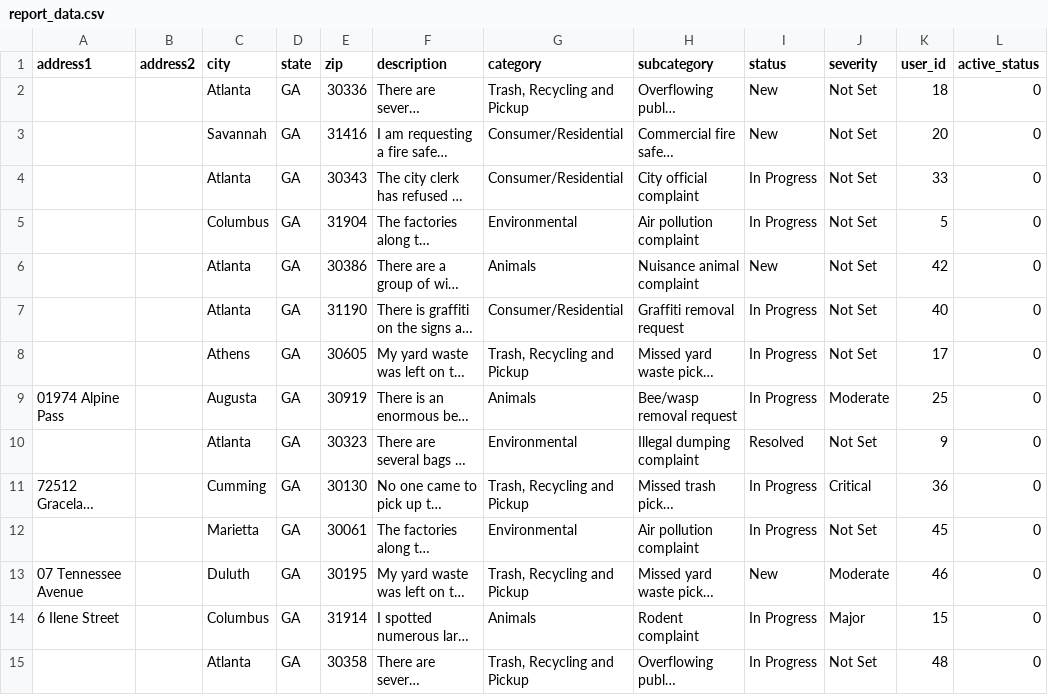
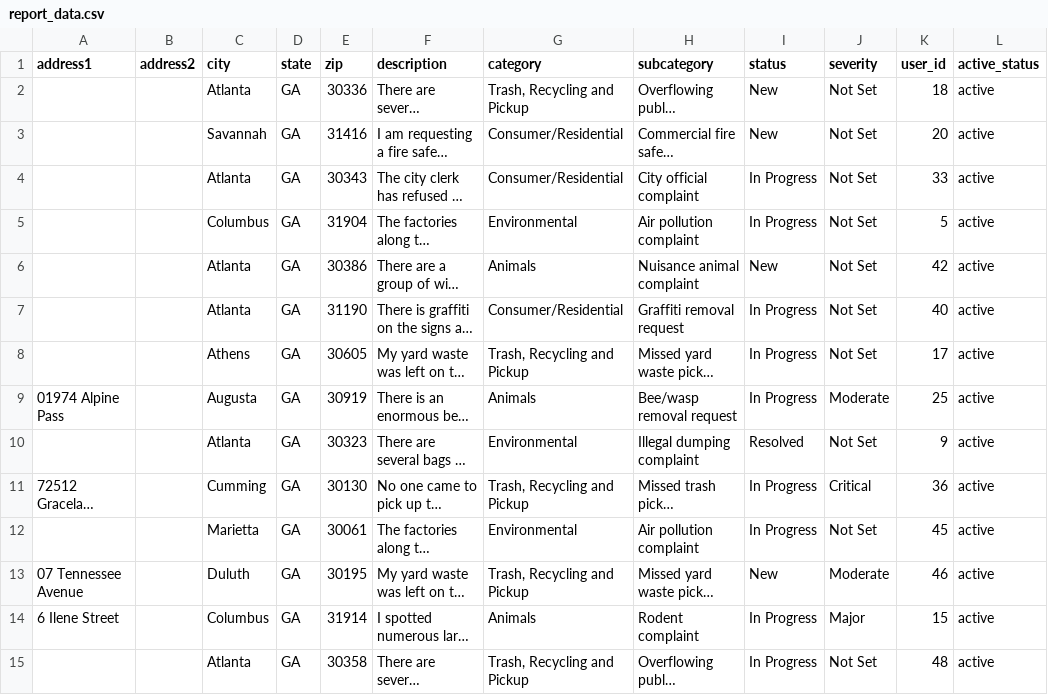
Before and after one commit to asuratte/report-it, a CSV file: lib/report_data.csv, drawn as a sheet; only a part is shown; long unchanged cells end in …; the diff covers the shown part only; the diff names each change by its address in the sheet, - before the commit and + after, or states it on an @@ line.

Commit message:
Updated report_data.csv and import.rake to correctly import active_status into Reports table. Updated Official controller so that pagy reports list only shows active reports.

```diff
--- a/lib/report_data.csv
+++ b/lib/report_data.csv
-L2:L15 (active_status): 0
+L2:L15 (active_status): active
```
Also changed, not shown: 186 edited cells elsewhere in this file, 2 other files.
